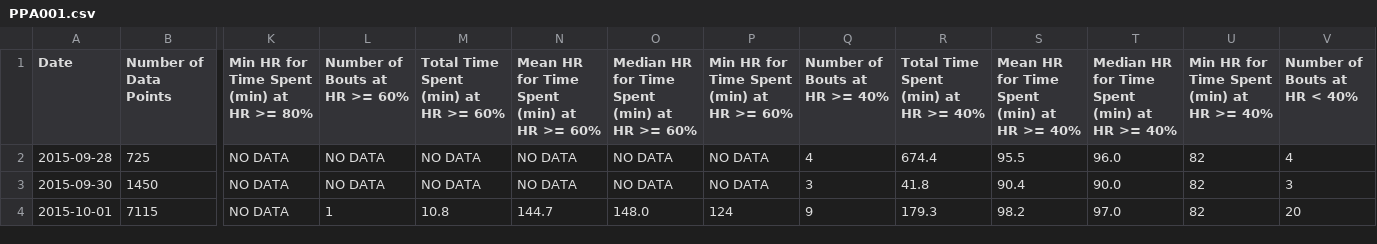
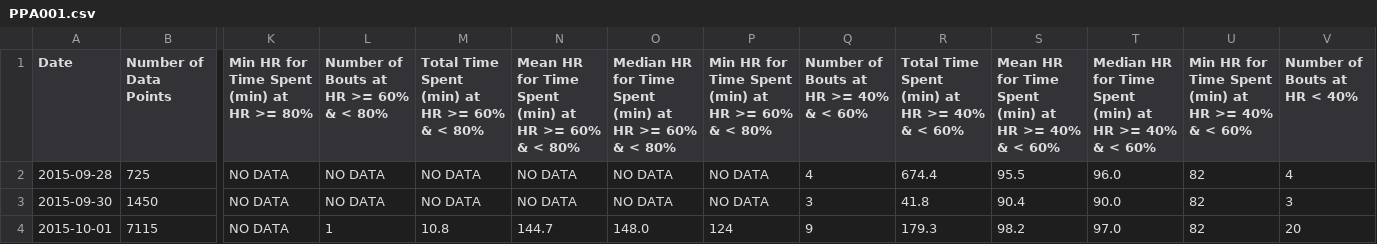
Before and after one commit to rahatchd/heart-rate-analyzer, a CSV file: analysis/PPA001.csv, drawn as a sheet; only a part is shown, gaps mark what is left out; the diff names each change by its address in the sheet, - before the commit and + after, or states it on an @@ line.

```diff
--- a/analysis/PPA001.csv
+++ b/analysis/PPA001.csv
-L1: Number of Bouts at HR >= 60%
+L1: Number of Bouts at HR >= 60% & < 80%
-M1: Total Time Spent (min) at HR >= 60%
+M1: Total Time Spent (min) at HR >= 60% & < 80%
-N1: Mean HR for Time Spent (min) at HR >= 60%
+N1: Mean HR for Time Spent (min) at HR >= 60% & < 80%
-O1: …>= 60%
+O1: …>= 60% & < 80%
-P1: Min HR for Time Spent (min) at HR >= 60%
+P1: Min HR for Time Spent (min) at HR >= 60% & < 80%
-Q1: Number of Bouts at HR >= 40%
+Q1: Number of Bouts at HR >= 40% & < 60%
-R1: Total Time Spent (min) at HR >= 40%
+R1: Total Time Spent (min) at HR >= 40% & < 60%
-S1: Mean HR for Time Spent (min) at HR >= 40%
+S1: Mean HR for Time Spent (min) at HR >= 40% & < 60%
-T1: …>= 40%
+T1: …>= 40% & < 60%
-U1: Min HR for Time Spent (min) at HR >= 40%
+U1: Min HR for Time Spent (min) at HR >= 40% & < 60%
```
Also changed, not shown: 1 other file.
